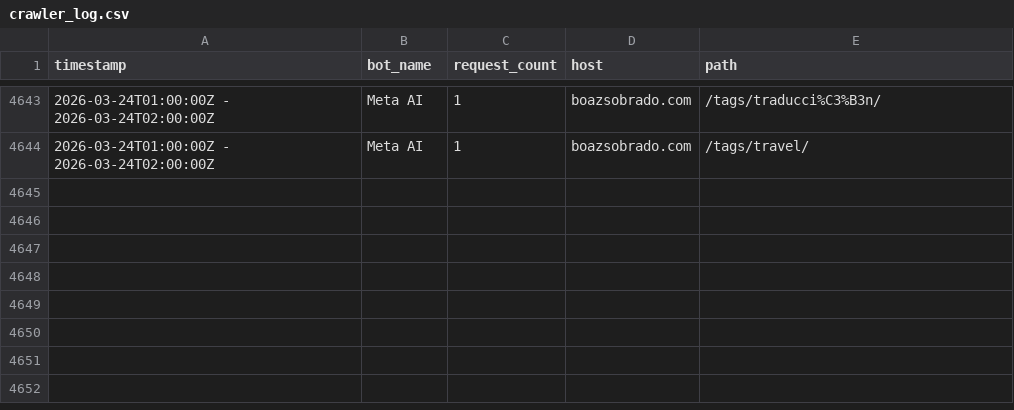
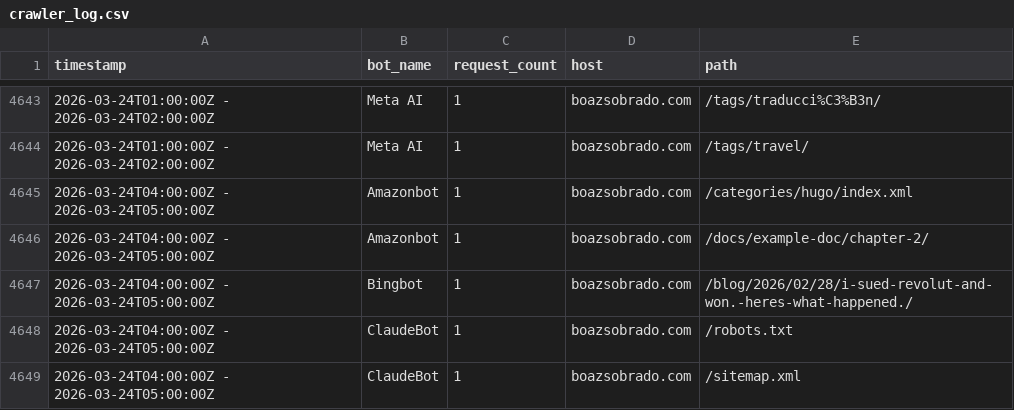
Before and after one commit to sobradob/sobradob.github.io, a CSV file: logs/crawler_log.csv, drawn as a sheet; only a part is shown, gaps mark what is left out; the diff names each change by its address in the sheet, - before the commit and + after, or states it on an @@ line.

```diff
--- a/logs/crawler_log.csv
+++ b/logs/crawler_log.csv
+row 4645: 2026-03-24T04:00:00Z - 2026-03-24T05:00:00Z | Amazonbot | 1 | boazsobrado.com | /categories/hugo/index.xml
+row 4646: 2026-03-24T04:00:00Z - 2026-03-24T05:00:00Z | Amazonbot | 1 | boazsobrado.com | /docs/example-doc/chapter-2/
+row 4647: 2026-03-24T04:00:00Z - 2026-03-24T05:00:00Z | Bingbot | 1 | boazsobrado.com | /blog/2026/02/28/i-sued-revolut-and-won.-heres-what-happened./
+row 4648: 2026-03-24T04:00:00Z - 2026-03-24T05:00:00Z | ClaudeBot | 1 | boazsobrado.com | /robots.txt
+row 4649: 2026-03-24T04:00:00Z - 2026-03-24T05:00:00Z | ClaudeBot | 1 | boazsobrado.com | /sitemap.xml
```
